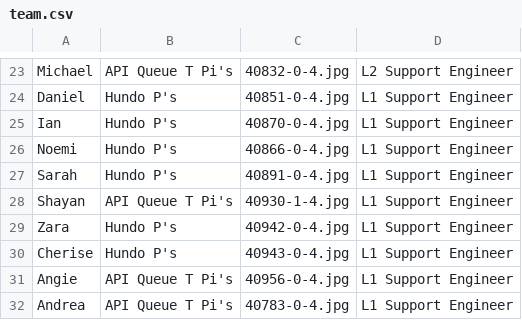
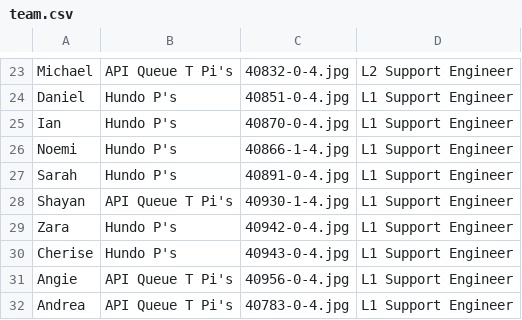
Before and after one commit to tiffanyqi/mp-onboarding, a CSV file: onboarding/static/onboarding/csv/team.csv, drawn as a sheet; only a part is shown, gaps mark what is left out.

Commit message:
edit noemi pic

```diff
--- a/onboarding/static/onboarding/csv/team.csv
+++ b/onboarding/static/onboarding/csv/team.csv
@@ -25,3 +25,3 @@ Daniel, Hundo P's, 40851-0-4.jpg, L1 Support Engineer
 Ian, Hundo P's, 40870-0-4.jpg, L1 Support Engineer
-Noemi, Hundo P's, 40866-0-4.jpg, L1 Support Engineer
+Noemi, Hundo P's, 40866-1-4.jpg, L1 Support Engineer
 Sarah, Hundo P's, 40891-0-4.jpg, L1 Support Engineer
```
